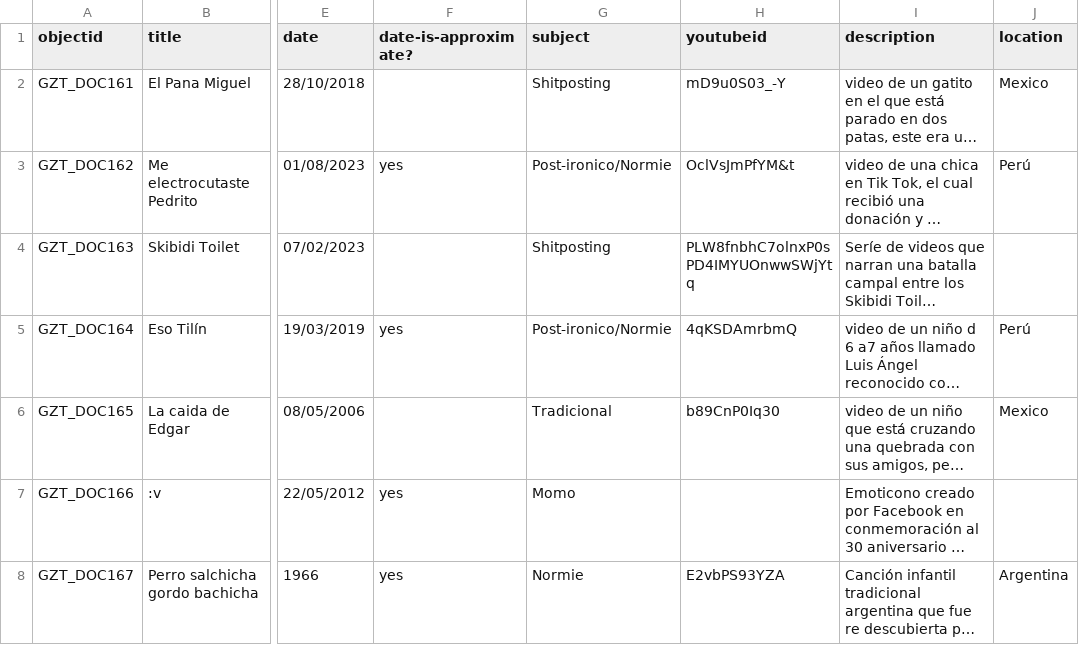
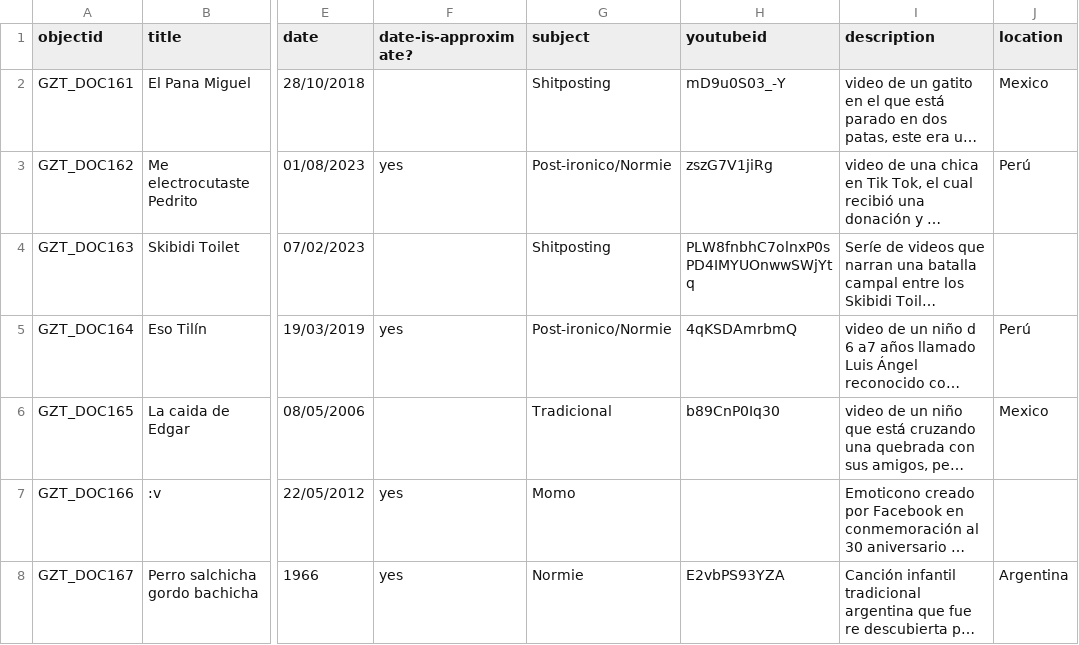
Before and after one commit to SebastianLealN/Colecci-n-de-memes, a CSV file: _data/coleccion_memes1.csv, drawn as a sheet; only a part is shown, gaps mark what is left out; long unchanged cells end in …; the diff names each change by its address in the sheet, - before the commit and + after, or states it on an @@ line.

Commit message:
Update coleccion_memes1.csv

```diff
--- a/_data/coleccion_memes1.csv
+++ b/_data/coleccion_memes1.csv
-H3 (youtubeid): OclVsJmPfYM&t
+H3 (youtubeid): zszG7V1jiRg
```
